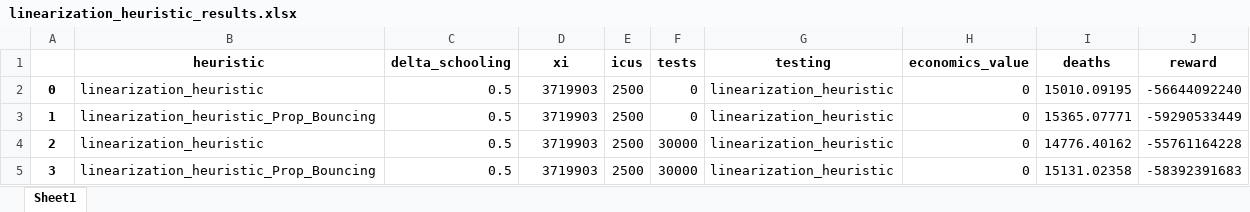
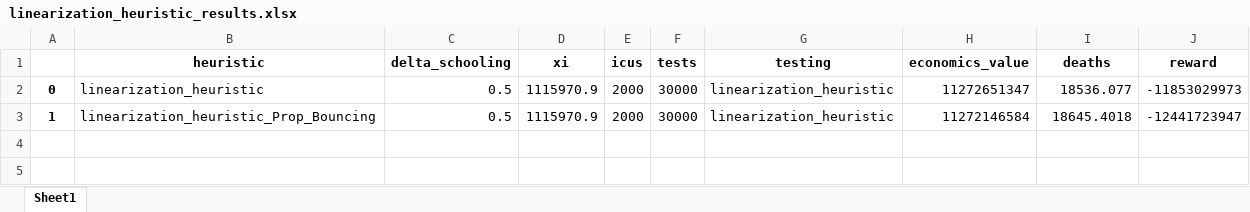
Before and after one commit to serarca/covid-optimization, an Excel workbook: linearization_heuristic_dyn_models/linearization_heuristic_results.xlsx, sheet Sheet1, drawn as a sheet; values as stored, in another font and other column widths than the file's, no borders; the diff names each change by its address in the sheet, - before the commit and + after, or states it on an @@ line.

Commit message:
Finished equivalente LP Model formulation.

```diff
--- a/linearization_heuristic_dyn_models/linearization_heuristic_results.xlsx (sheet Sheet1)
+++ b/linearization_heuristic_dyn_models/linearization_heuristic_results.xlsx (sheet Sheet1)
-D2:D3 (xi): 3719903
+D2:D3 (xi): 1115970.9
-E2:E3 (icus): 2500
+E2:E3 (icus): 2000
-F2:F3 (tests): 0
+F2:F3 (tests): 30000
-H2 (economics_value): 0
+H2 (economics_value): 11272651347
-I2 (deaths): 15010.09195
+I2 (deaths): 18536.077
-J2 (reward): -56644092240
+J2 (reward): -11853029973
-H3 (economics_value): 0
+H3 (economics_value): 11272146584
-I3 (deaths): 15365.07771
+I3 (deaths): 18645.4018
-J3 (reward): -59290533449
+J3 (reward): -12441723947
-row 4: 2 | linearization_heuristic | 0.5 | 3719903 | 2500 | 30000 | linearization_heuristic | 0 | 14776.40162 | -55761164228
-row 5: 3 | linearization_heuristic_Prop_Bouncing | 0.5 | 3719903 | 2500 | 30000 | linearization_heuristic | 0 | 15131.02358 | -58392391683
```
Also changed, not shown: 7 other files.
